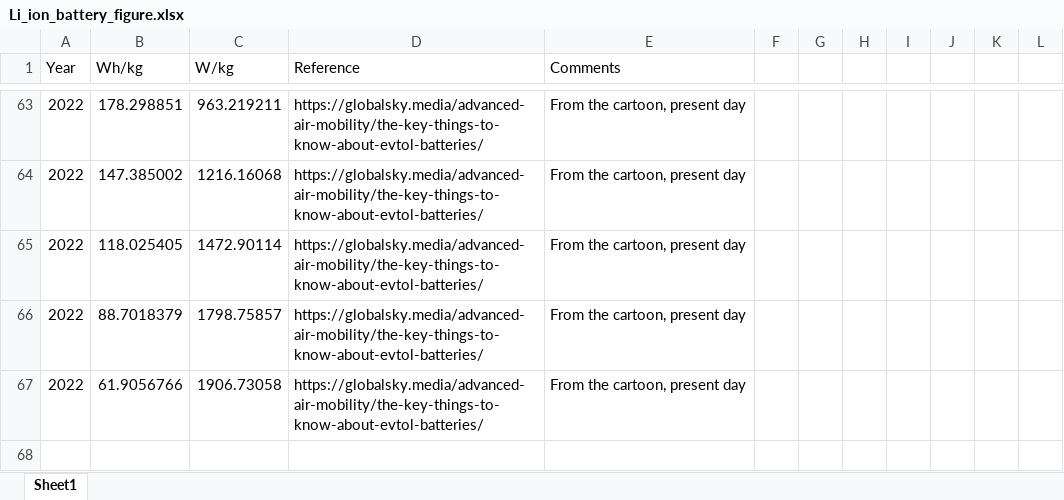
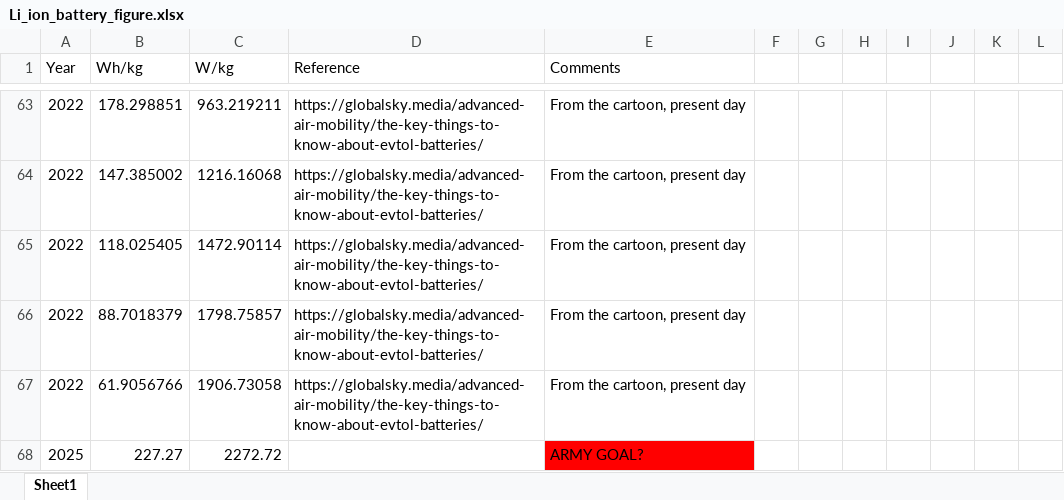
Before and after one commit to wbuz24/Li-Ion-Visualizer, an Excel workbook: include/Li_ion_battery_figure.xlsx, sheet Sheet1, drawn as a sheet; only a part is shown, gaps mark what is left out; values as stored, in another font and other column widths than the file's, no borders; the diff names each change by its address in the sheet, - before the commit and + after, or states it on an @@ line.

```diff
--- a/include/Li_ion_battery_figure.xlsx (sheet Sheet1)
+++ b/include/Li_ion_battery_figure.xlsx (sheet Sheet1)
+row 68: 2025 | 227.27 | 2272.72 |  | ARMY GOAL?
```
Also changed, not shown: 2 other files.
